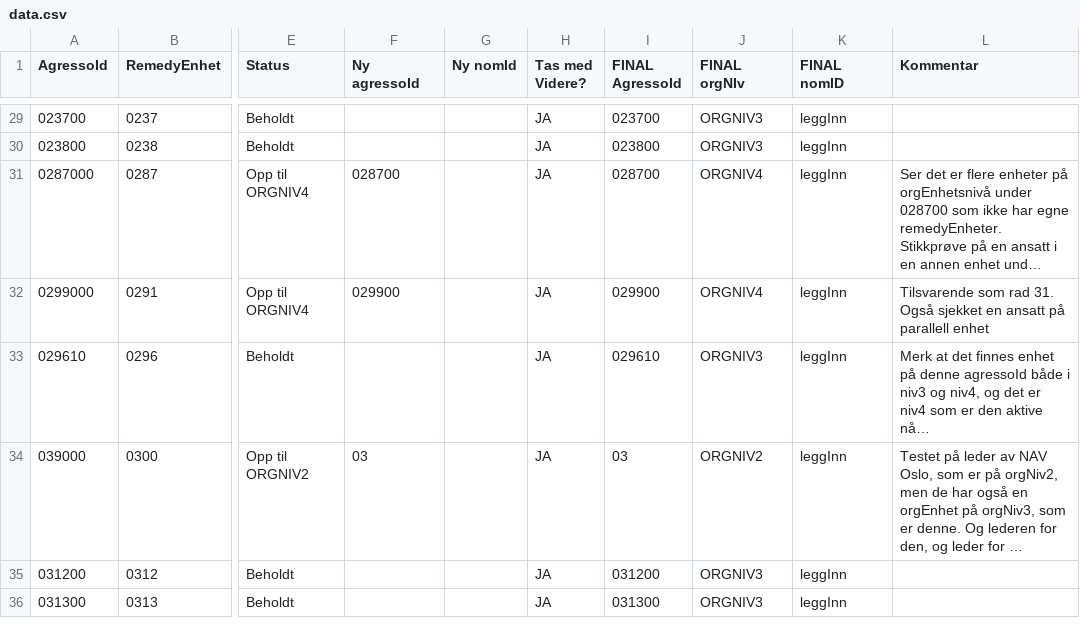
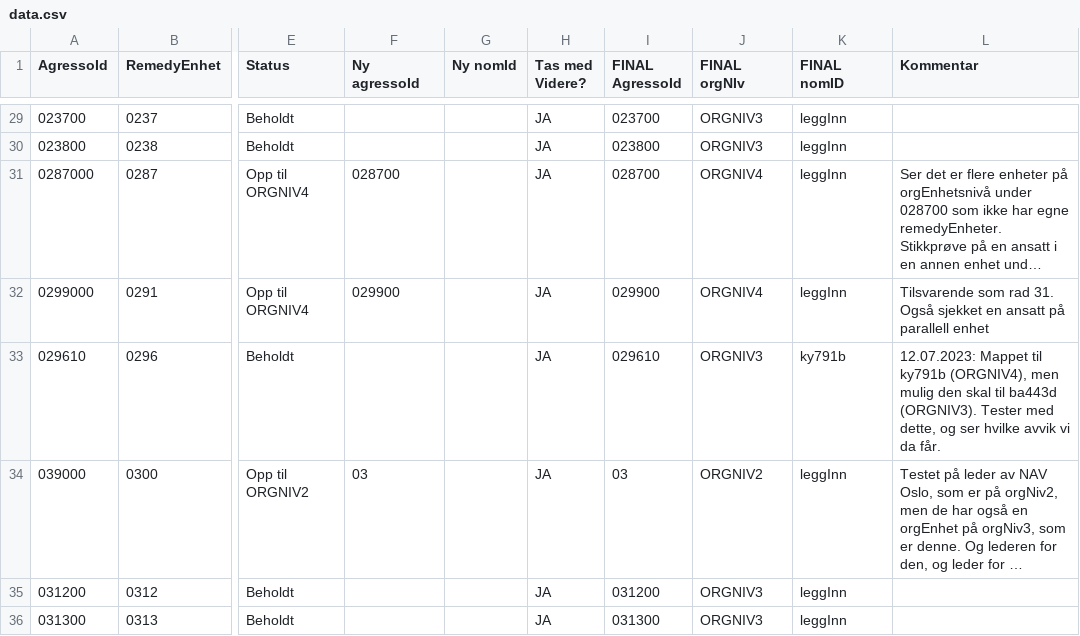
Before and after one commit to navikt/nom, a CSV file: apps/api/src/main/resources/remedy/data.csv, drawn as a sheet; only a part is shown, gaps mark what is left out; long unchanged cells end in …; the diff names each change by its address in the sheet, - before the commit and + after, or states it on an @@ line.

Commit message:
0296 mappet til ky791b

```diff
--- a/apps/api/src/main/resources/remedy/data.csv
+++ b/apps/api/src/main/resources/remedy/data.csv
-K33 (FINAL nomID): leggInn
+K33 (FINAL nomID): ky791b
-L33 (Kommentar): Merk at det finnes enhet på denne agressoId både i niv3 og niv4, og det er niv4 som er den aktive nå…
+L33 (Kommentar): 12.07.2023: Mappet til ky791b (ORGNIV4), men mulig den skal til ba443d (ORGNIV3). Tester med dette, og ser hvilke avvik vi da får.
```
